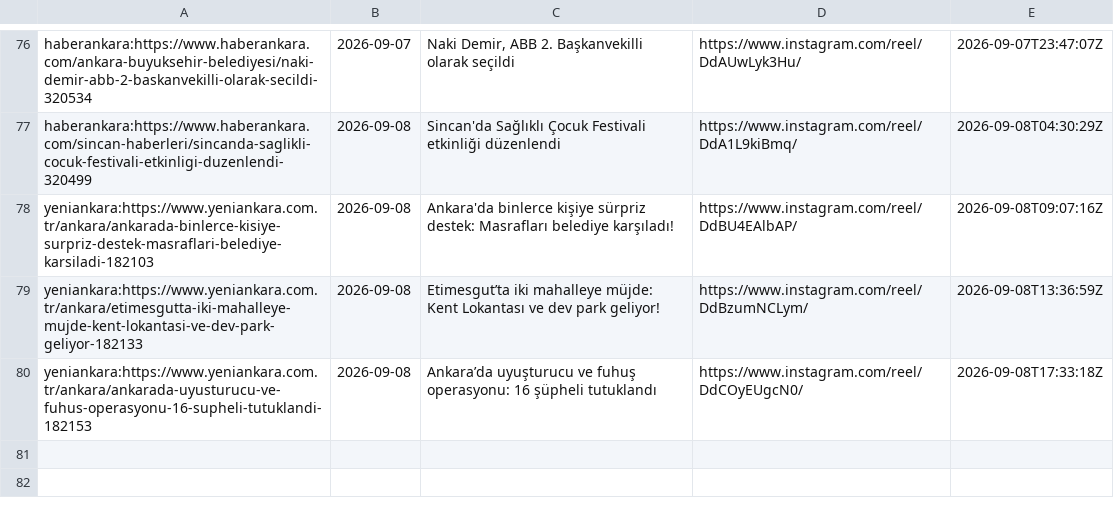
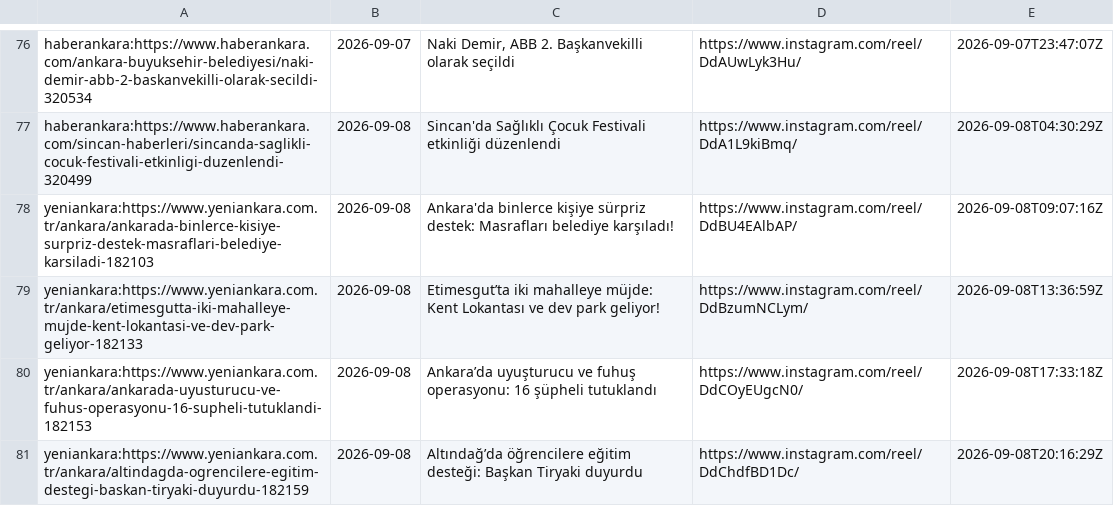
Before and after one commit to beachturk/6saniyedeankara-pipeline, a CSV file: projects/ankara/state.csv, drawn as a sheet; only a part is shown, gaps mark what is left out; the diff names each change by its address in the sheet, - before the commit and + after, or states it on an @@ line.

```diff
--- a/projects/ankara/state.csv
+++ b/projects/ankara/state.csv
+row 81: yeniankara:https://www.yeniankara.com.tr/ankara/altindagda-ogrencilere-egitim-destegi-baskan-tiryaki-duyurdu-182159 | 2026-09-08 | Altındağ’da öğrencilere eğitim desteği: Başkan Tiryaki duyurdu | https://www.instagram.com/reel/DdChdfBD1Dc/ | 2026-09-08T20:16:29Z
```
